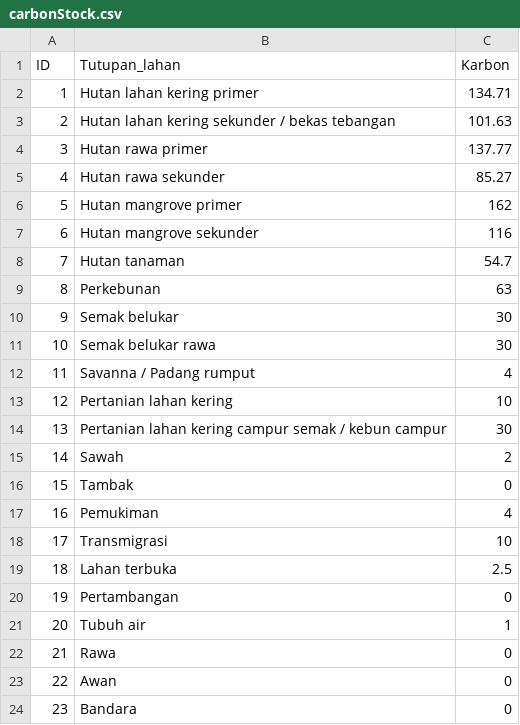
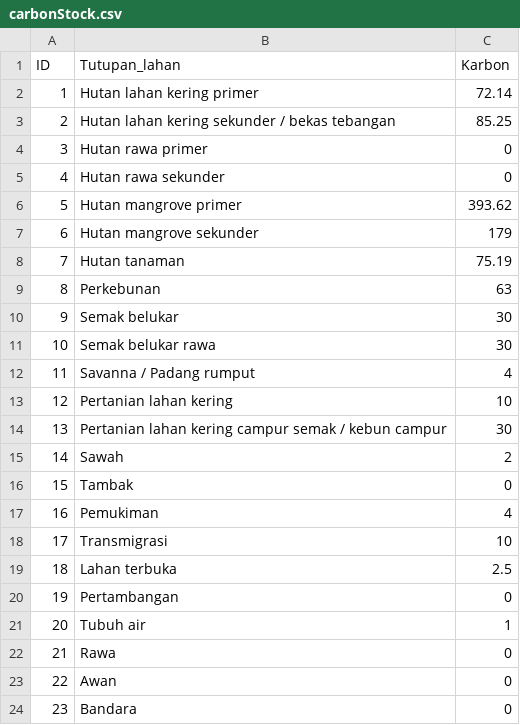
Before and after one commit to alfanugraha/aksara_rancang, a CSV file: _DB/data/JaBar/carbonStock.csv, drawn as a sheet.

```diff
--- a/_DB/data/JaBar/carbonStock.csv
+++ b/_DB/data/JaBar/carbonStock.csv
@@ -1,9 +1,9 @@
 ID,Tutupan_lahan,Karbon
-1,Hutan lahan kering primer,134.71
-2,Hutan lahan kering sekunder / bekas tebangan,101.63
-3,Hutan rawa primer,137.77
-4,Hutan rawa sekunder,85.27
-5,Hutan mangrove primer,162
-6,Hutan mangrove sekunder,116
-7,Hutan tanaman,54.7
+1,Hutan lahan kering primer,72.14
+2,Hutan lahan kering sekunder / bekas tebangan,85.25
+3,Hutan rawa primer,0
+4,Hutan rawa sekunder,0
+5,Hutan mangrove primer,393.62
+6,Hutan mangrove sekunder,179
+7,Hutan tanaman,75.19
 8,Perkebunan,63
```
Also changed, not shown: _DB/simulasiPilotProvince/result/SumSel/kajiUlangPlusDelta/version1/summaryStats.csv, _DB/simulasiPilotProvince/result/SumSel/kajiUlangPlusDelta/version1/tradeOffResult.csv, 9 other files.
